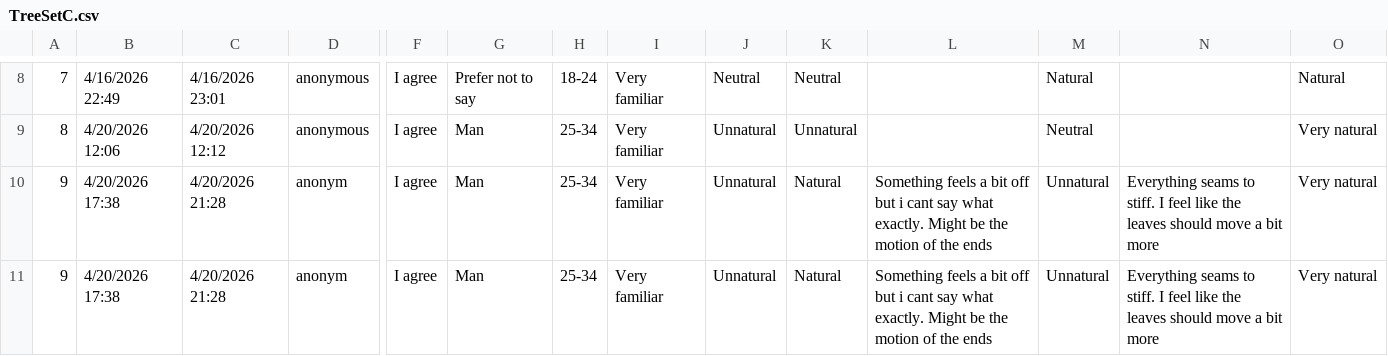
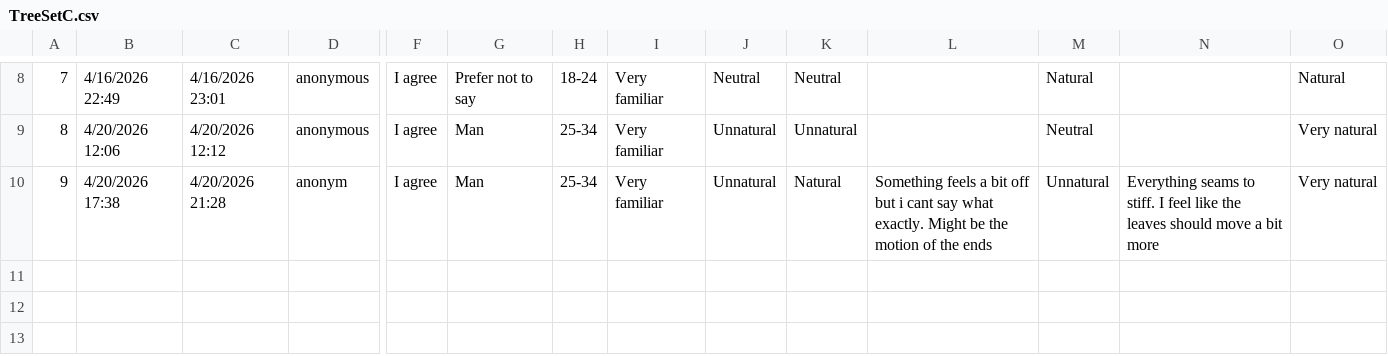
Before and after one commit to fhagerstrom/tree-motion-analysis, a CSV file: TreeSetC.csv, drawn as a sheet; only a part is shown, gaps mark what is left out; rows hold the shown columns only; the diff names each change by its address in the sheet, - before the commit and + after, or states it on an @@ line.

```diff
--- a/TreeSetC.csv
+++ b/TreeSetC.csv
-row 11: 9 | 4/20/2026 17:38 | 4/20/2026 21:28 | anonym | I agree | Man | 25-34 | Very familiar | Unnatural | Natural | Something feels a bit off but i cant say what exactly. Might be the motion of the ends | Unnatural | Everything seams to stiff. I feel like the leaves should move a bit more | Very natural
```
Also changed, not shown: TreeSetA.csv, TreeSetE.csv, 12 other files.
